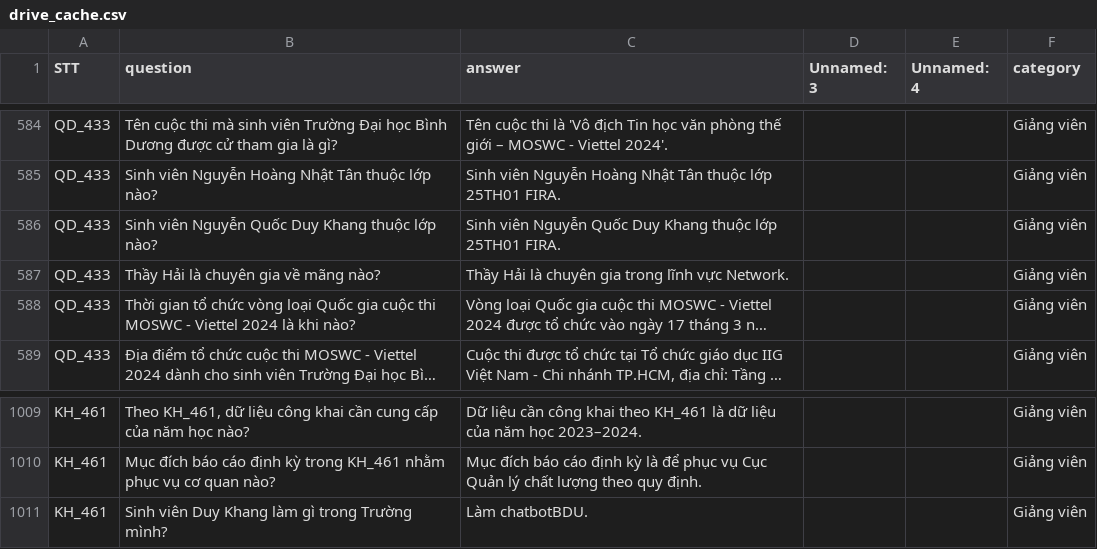
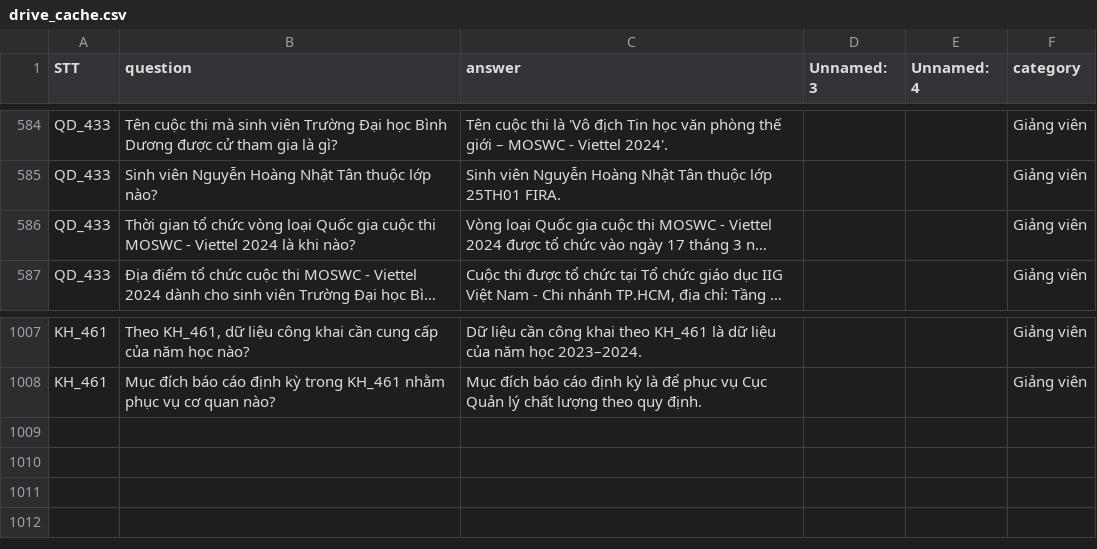
Before and after one commit to khangksp/BDU_ChatBot, a CSV file: backend/data/drive_cache.csv, drawn as a sheet; only a part is shown, gaps mark what is left out; long unchanged cells end in …; the diff names each change by its address in the sheet, - before the commit and + after, or states it on an @@ line.

```diff
--- a/backend/data/drive_cache.csv
+++ b/backend/data/drive_cache.csv
-row 586: QD_433 | Sinh viên Nguyễn Quốc Duy Khang thuộc lớp nào? | Sinh viên Nguyễn Quốc Duy Khang thuộc lớp 25TH01 FIRA. |  |  | Giảng viên
-row 587: QD_433 | Thầy Hải là chuyên gia về mãng nào? | Thầy Hải là chuyên gia trong lĩnh vực Network. |  |  | Giảng viên
-row 1011: KH_461 | Sinh viên Duy Khang làm gì trong Trường mình? | Làm chatbotBDU. |  |  | Giảng viên
```
Also changed, not shown: 15 other files.
